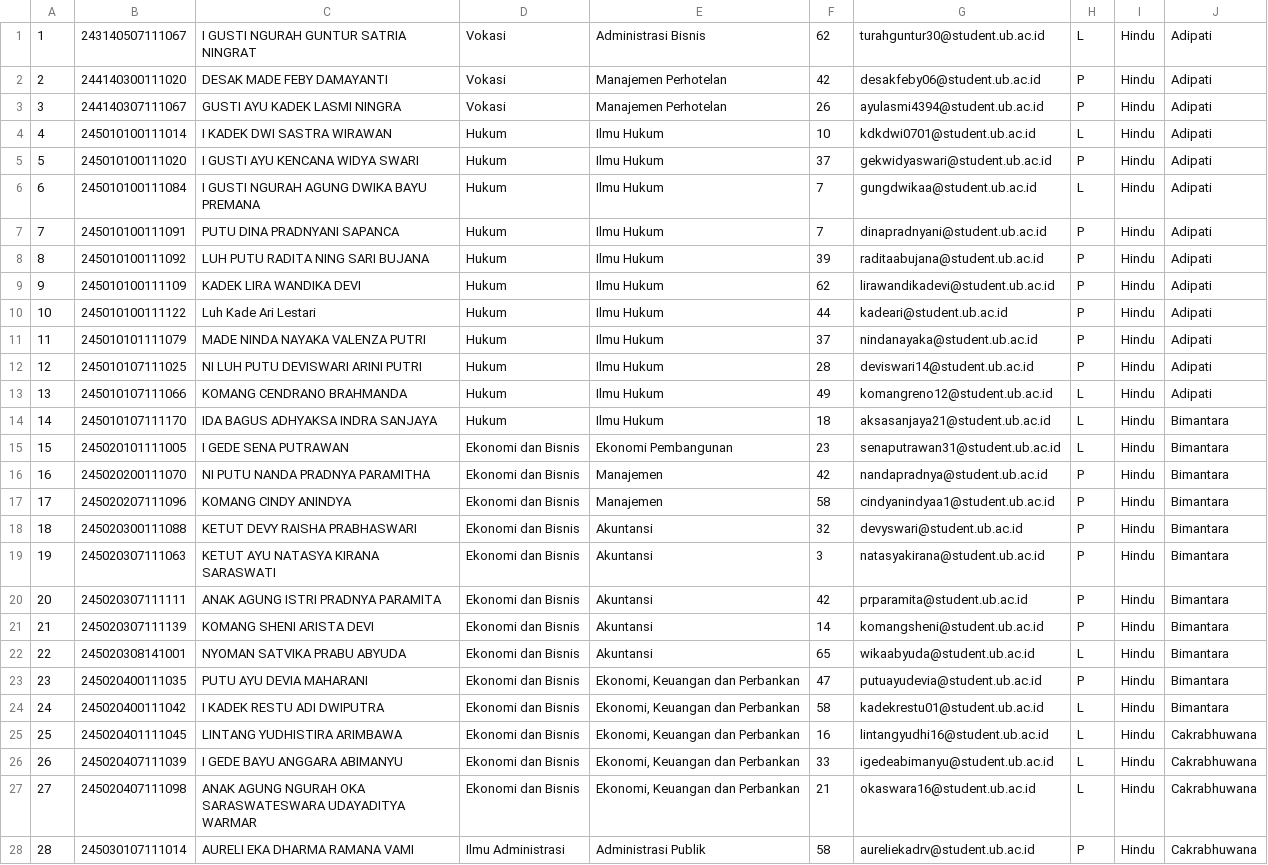
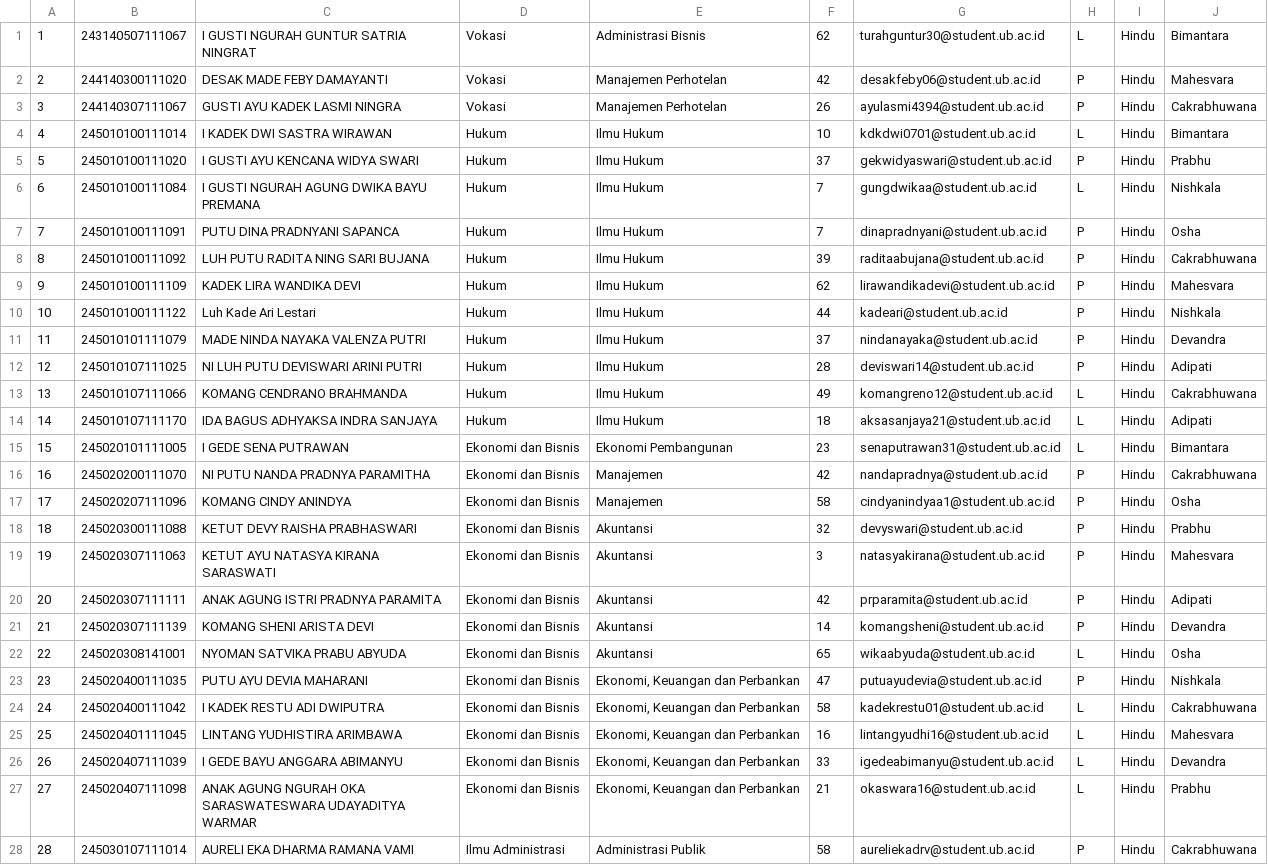
Before and after one commit to rdtydhrm/ormaba2025, a CSV file: server/initializers/data/mabahindu2024.csv, drawn as a sheet; only a part is shown; the diff covers the shown part only; the diff names each change by its address in the sheet, - before the commit and + after, or states it on an @@ line.

```diff
--- a/server/initializers/data/mabahindu2024.csv
+++ b/server/initializers/data/mabahindu2024.csv
-J1: Adipati
+J1: Bimantara
-J2: Adipati
+J2: Mahesvara
-J3: Adipati
+J3: Cakrabhuwana
-J4: Adipati
+J4: Bimantara
-J5: Adipati
+J5: Prabhu
-J6: Adipati
+J6: Nishkala
-J7: Adipati
+J7: Osha
-J8: Adipati
+J8: Cakrabhuwana
-J9: Adipati
+J9: Mahesvara
-J10: Adipati
+J10: Nishkala
-J11: Adipati
+J11: Devandra
-J13: Adipati
+J13: Cakrabhuwana
-J14: Bimantara
+J14: Adipati
-J16: Bimantara
+J16: Cakrabhuwana
-J17: Bimantara
+J17: Osha
-J18: Bimantara
+J18: Prabhu
-J19: Bimantara
+J19: Mahesvara
-J20: Bimantara
+J20: Adipati
-J21: Bimantara
+J21: Devandra
-J22: Bimantara
+J22: Osha
-J23: Bimantara
+J23: Nishkala
-J24: Bimantara
+J24: Cakrabhuwana
-J25: Cakrabhuwana
+J25: Mahesvara
-J26: Cakrabhuwana
+J26: Devandra
-J27: Cakrabhuwana
+J27: Prabhu
```
Also changed, not shown: 1 removed row and 87 edited cells elsewhere in this file, 8 other files.
